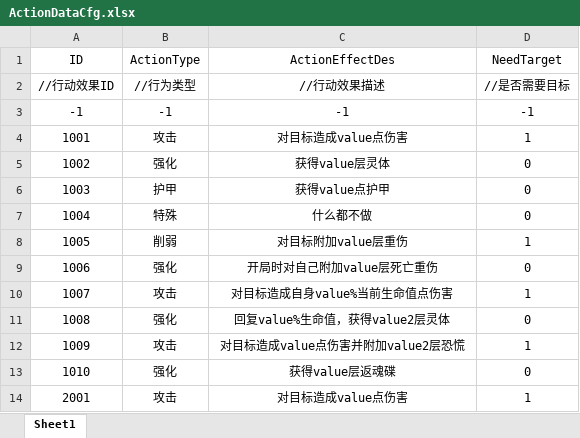
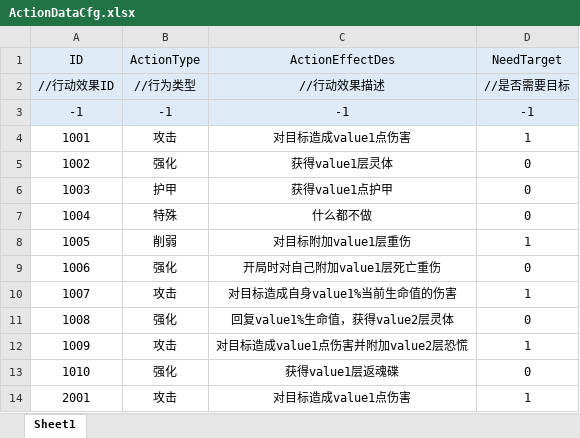
Before and after one commit to Koroshiya71/Slay-the-Touhou-RE, an Excel workbook: Assets/Resources/Cfg/ActionDataCfg.xlsx, sheet Sheet1, drawn as a sheet; values as stored, in another font and other column widths than the file's, no borders; the diff names each change by its address in the sheet, - before the commit and + after, or states it on an @@ line.

```diff
--- a/Assets/Resources/Cfg/ActionDataCfg.xlsx (sheet Sheet1)
+++ b/Assets/Resources/Cfg/ActionDataCfg.xlsx (sheet Sheet1)
-A1:D3 fill: none
+A1:D3 fill: #DEEBF7
-C4 (ActionEffectDes): 对目标造成value点伤害
+C4 (ActionEffectDes): 对目标造成value1点伤害
-C5 (ActionEffectDes): 获得value层灵体
+C5 (ActionEffectDes): 获得value1层灵体
-C6 (ActionEffectDes): 获得value点护甲
+C6 (ActionEffectDes): 获得value1点护甲
-C8 (ActionEffectDes): 对目标附加value层重伤
+C8 (ActionEffectDes): 对目标附加value1层重伤
-C9 (ActionEffectDes): 开局时对自己附加value层死亡重伤
+C9 (ActionEffectDes): 开局时对自己附加value1层死亡重伤
-C10 (ActionEffectDes): 对目标造成自身value%当前生命值点伤害
+C10 (ActionEffectDes): 对目标造成自身value1%当前生命值的伤害
-C11 (ActionEffectDes): 回复value%生命值，获得value2层灵体
+C11 (ActionEffectDes): 回复value1%生命值，获得value2层灵体
-C12 (ActionEffectDes): 对目标造成value点伤害并附加value2层恐慌
+C12 (ActionEffectDes): 对目标造成value1点伤害并附加value2层恐慌
-C13 (ActionEffectDes): 获得value层返魂碟
+C13 (ActionEffectDes): 获得value1层返魂碟
-C14 (ActionEffectDes): 对目标造成value点伤害
+C14 (ActionEffectDes): 对目标造成value1点伤害
```
Also changed, not shown: Assets/Resources/Cfg/StateDataCfg.xlsx, 13 other files.
